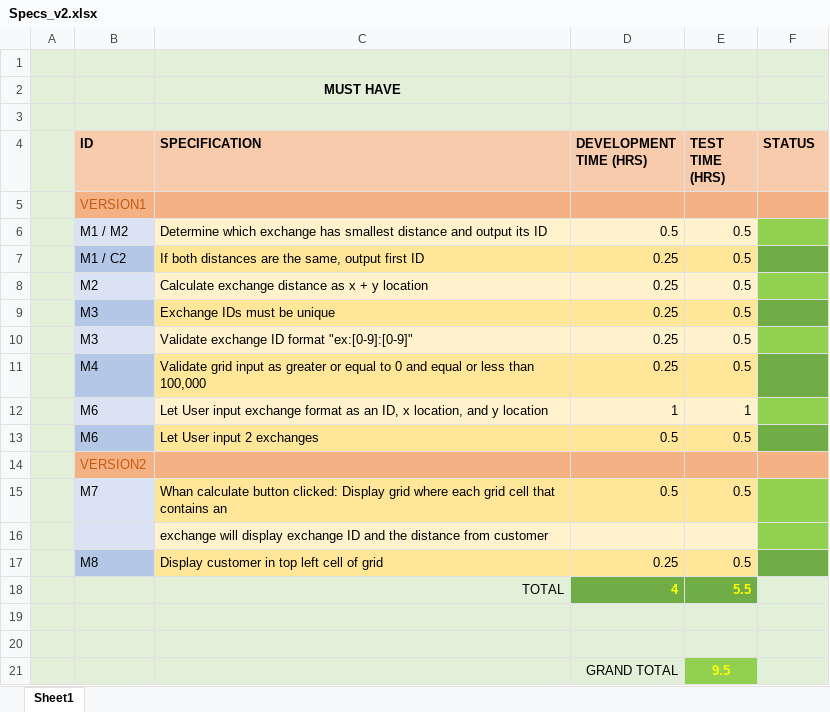
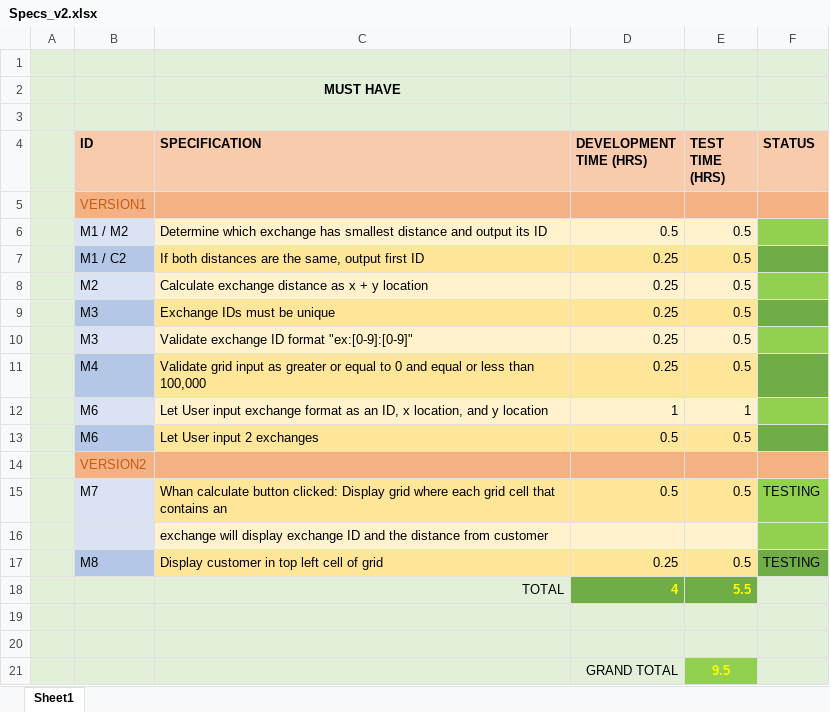
Before and after one commit to mattbulley/Team-Infinite, an Excel workbook: v2/documentation/Specs_v2.xlsx, sheet Sheet1, drawn as a sheet; values as stored, in another font and other column widths than the file's, no borders; the diff names each change by its address in the sheet, - before the commit and + after, or states it on an @@ line.

```diff
--- a/v2/documentation/Specs_v2.xlsx (sheet Sheet1)
+++ b/v2/documentation/Specs_v2.xlsx (sheet Sheet1)
-F15 (STATUS): (empty)
+F15 (STATUS): TESTING
-F17 (STATUS): (empty)
+F17 (STATUS): TESTING
```
Also changed, not shown: v2/documentation/Testing_v2.xlsx.
